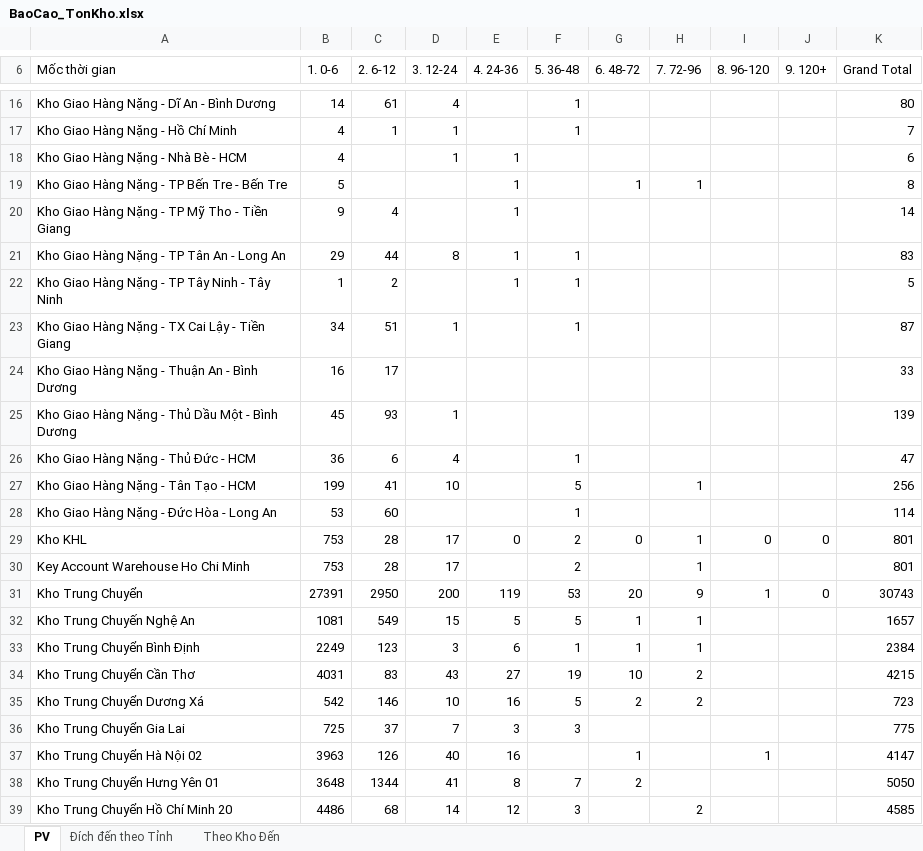
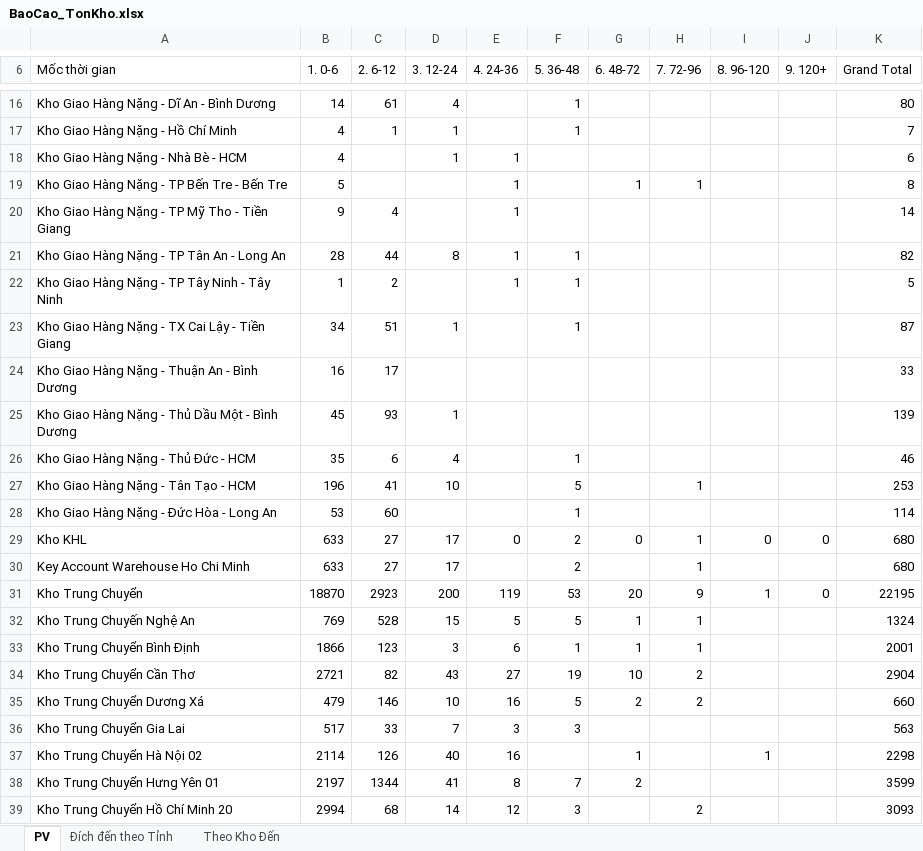
Before and after one commit to ImDiDinne/ktchcm01, an Excel workbook: BaoCao_TonKho.xlsx, sheet PV, drawn as a sheet; only a part is shown, gaps mark what is left out; values as stored, in another font and other column widths than the file's, no borders; the diff covers the shown part only; the diff names each change by its address in the sheet, - before the commit and + after, or states it on an @@ line.

```diff
--- a/BaoCao_TonKho.xlsx (sheet PV)
+++ b/BaoCao_TonKho.xlsx (sheet PV)
-B21 (1. 0-6): 29
+B21 (1. 0-6): 28
-K21 (Grand Total): 83
+K21 (Grand Total): 82
-B26 (1. 0-6): 36
+B26 (1. 0-6): 35
-K26 (Grand Total): 47
+K26 (Grand Total): 46
-B27 (1. 0-6): 199
+B27 (1. 0-6): 196
-K27 (Grand Total): 256
+K27 (Grand Total): 253
-B29:B30 (1. 0-6): 753
+B29:B30 (1. 0-6): 633
-C29:C30 (2. 6-12): 28
+C29:C30 (2. 6-12): 27
-K29:K30 (Grand Total): 801
+K29:K30 (Grand Total): 680
-B31 (1. 0-6): 27391
+B31 (1. 0-6): 18870
-C31 (2. 6-12): 2950
+C31 (2. 6-12): 2923
-K31 (Grand Total): 30743
+K31 (Grand Total): 22195
-B32 (1. 0-6): 1081
+B32 (1. 0-6): 769
-C32 (2. 6-12): 549
+C32 (2. 6-12): 528
-K32 (Grand Total): 1657
+K32 (Grand Total): 1324
-B33 (1. 0-6): 2249
+B33 (1. 0-6): 1866
-K33 (Grand Total): 2384
+K33 (Grand Total): 2001
-B34 (1. 0-6): 4031
+B34 (1. 0-6): 2721
-C34 (2. 6-12): 83
+C34 (2. 6-12): 82
-K34 (Grand Total): 4215
+K34 (Grand Total): 2904
-B35 (1. 0-6): 542
+B35 (1. 0-6): 479
-K35 (Grand Total): 723
+K35 (Grand Total): 660
-B36 (1. 0-6): 725
+B36 (1. 0-6): 517
-C36 (2. 6-12): 37
+C36 (2. 6-12): 33
-K36 (Grand Total): 775
+K36 (Grand Total): 563
-B37 (1. 0-6): 3963
+B37 (1. 0-6): 2114
-K37 (Grand Total): 4147
+K37 (Grand Total): 2298
-B38 (1. 0-6): 3648
+B38 (1. 0-6): 2197
-K38 (Grand Total): 5050
+K38 (Grand Total): 3599
-B39 (1. 0-6): 4486
+B39 (1. 0-6): 2994
-K39 (Grand Total): 4585
+K39 (Grand Total): 3093
```
Also changed, not shown: 76 edited cells elsewhere in this sheet, sheet Đích đến theo Tỉnh, sheet Theo Kho Đến, 2 other files.
